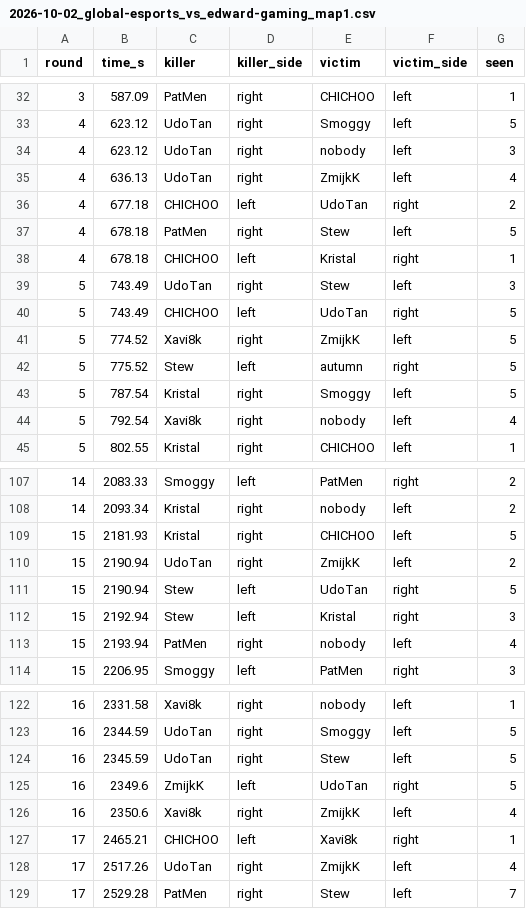
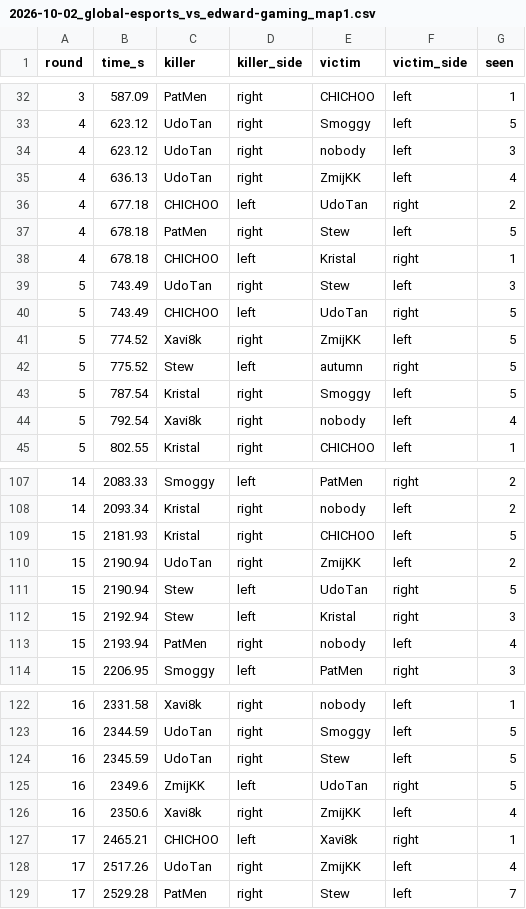
Before and after one commit to kimsokeen/valorant-who-to-spectate, a CSV file: data/kills/2026-10-02_global-esports_vs_edward-gaming_map1.csv, drawn as a sheet; only a part is shown, gaps mark what is left out; the diff covers the shown part only.

```diff
--- a/data/kills/2026-10-02_global-esports_vs_edward-gaming_map1.csv
+++ b/data/kills/2026-10-02_global-esports_vs_edward-gaming_map1.csv
@@ -34,3 +34,3 @@ round,time_s,killer,killer_side,victim,victim_side,seen
 4,623.12,UdoTan,right,nobody,left,3
-4,636.13,UdoTan,right,ZmijkK,left,4
+4,636.13,UdoTan,right,ZmijKK,left,4
 4,677.18,CHICHOO,left,UdoTan,right,2
@@ -40,3 +40,3 @@ round,time_s,killer,killer_side,victim,victim_side,seen
 5,743.49,CHICHOO,left,UdoTan,right,5
-5,774.52,Xavi8k,right,ZmijkK,left,5
+5,774.52,Xavi8k,right,ZmijKK,left,5
 5,775.52,Stew,left,autumn,right,5
@@ -109,3 +109,3 @@ round,time_s,killer,killer_side,victim,victim_side,seen
 15,2181.93,Kristal,right,CHICHOO,left,5
-15,2190.94,UdoTan,right,ZmijkK,left,2
+15,2190.94,UdoTan,right,ZmijKK,left,2
 15,2190.94,Stew,left,UdoTan,right,5
@@ -124,6 +124,6 @@ round,time_s,killer,killer_side,victim,victim_side,seen
 16,2345.59,UdoTan,right,Stew,left,5
-16,2349.6,ZmijkK,left,UdoTan,right,5
-16,2350.6,Xavi8k,right,ZmijkK,left,4
+16,2349.6,ZmijKK,left,UdoTan,right,5
+16,2350.6,Xavi8k,right,ZmijKK,left,4
 17,2465.21,CHICHOO,left,Xavi8k,right,1
-17,2517.26,UdoTan,right,ZmijkK,left,4
+17,2517.26,UdoTan,right,ZmijKK,left,4
 17,2529.28,PatMen,right,Stew,left,7
```
Also changed, not shown: 22 edited cells elsewhere in this file, data/kills/2026-10-16_100-thieves_vs_g2-esports_map3.csv, 22 other files.
